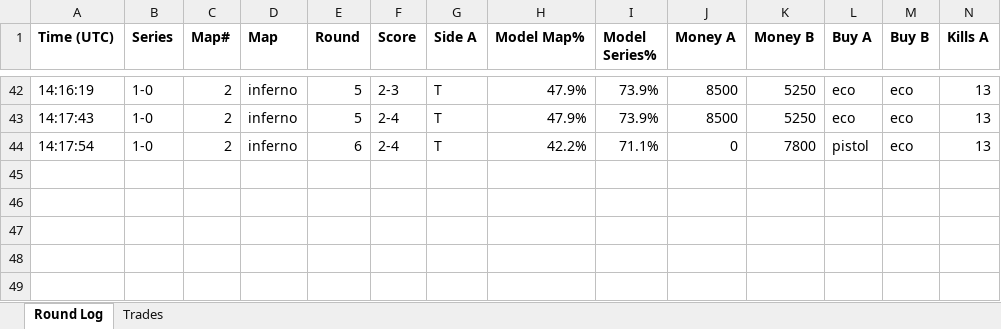
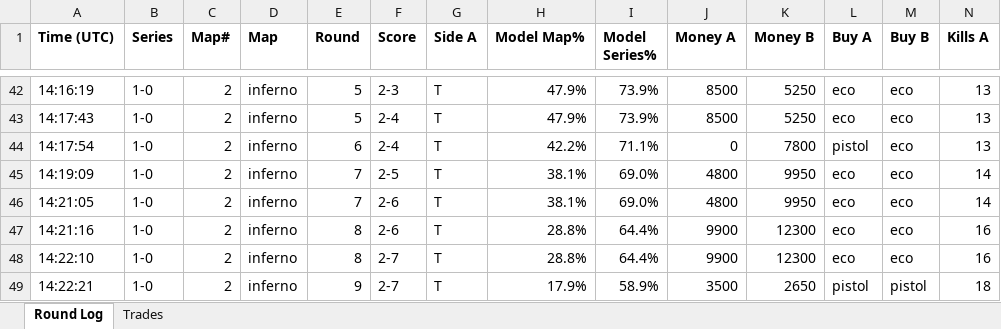
Before and after one commit to stonerje4/DOGODODGODGDGODGOGD, an Excel workbook: data/live_logs/live_cs2-qube-nsn1-2026-04-03_20260403_121753.xlsx, sheet Round Log, drawn as a sheet; only a part is shown, gaps mark what is left out; values as stored, in another font and other column widths than the file's, no borders; rows hold the shown columns only; the diff names each change by its address in the sheet, - before the commit and + after, or states it on an @@ line.

Commit message:
live update 14:23:15 UTC

```diff
--- a/data/live_logs/live_cs2-qube-nsn1-2026-04-03_20260403_121753.xlsx (sheet Round Log)
+++ b/data/live_logs/live_cs2-qube-nsn1-2026-04-03_20260403_121753.xlsx (sheet Round Log)
+row 45: 14:19:09 | 1-0 | 2 | inferno | 7 | 2-5 | T | 38.1% | 69.0% | 4800 | 9950 | eco | eco | 14
+row 46: 14:21:05 | 1-0 | 2 | inferno | 7 | 2-6 | T | 38.1% | 69.0% | 4800 | 9950 | eco | eco | 14
+row 47: 14:21:16 | 1-0 | 2 | inferno | 8 | 2-6 | T | 28.8% | 64.4% | 9900 | 12300 | eco | eco | 16
+row 48: 14:22:10 | 1-0 | 2 | inferno | 8 | 2-7 | T | 28.8% | 64.4% | 9900 | 12300 | eco | eco | 16
+row 49: 14:22:21 | 1-0 | 2 | inferno | 9 | 2-7 | T | 17.9% | 58.9% | 3500 | 2650 | pistol | pistol | 18
```
Also changed, not shown: sheet Trades, 4 other files.
